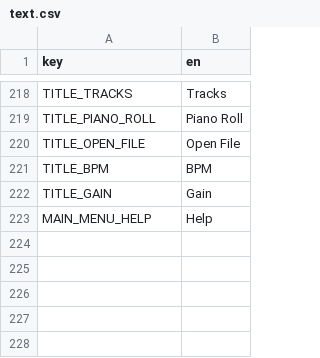
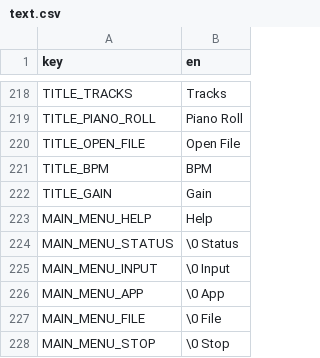
Before and after one commit to subalterngames/cacophony, a CSV file: common/data/text.csv, drawn as a sheet; only a part is shown, gaps mark what is left out; the diff names each change by its address in the sheet, - before the commit and + after, or states it on an @@ line.

Commit message:
Added main menu and tooltip crate

```diff
--- a/common/data/text.csv
+++ b/common/data/text.csv
+row 224: MAIN_MENU_STATUS | \0 Status
+row 225: MAIN_MENU_INPUT | \0 Input
+row 226: MAIN_MENU_APP | \0 App
+row 227: MAIN_MENU_FILE | \0 File
+row 228: MAIN_MENU_STOP | \0 Stop
```
Also changed, not shown: 12 other files.
